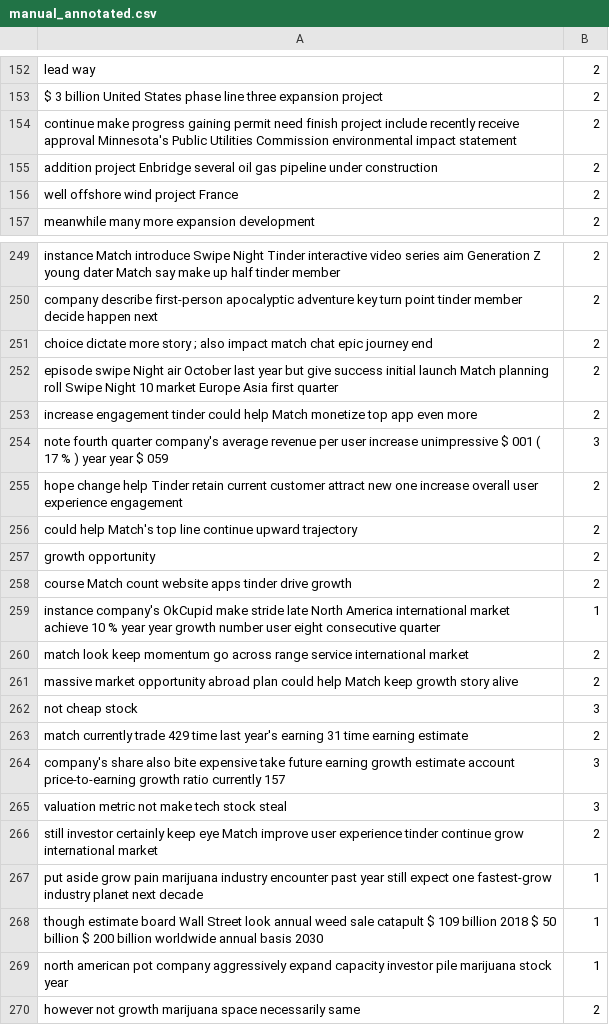
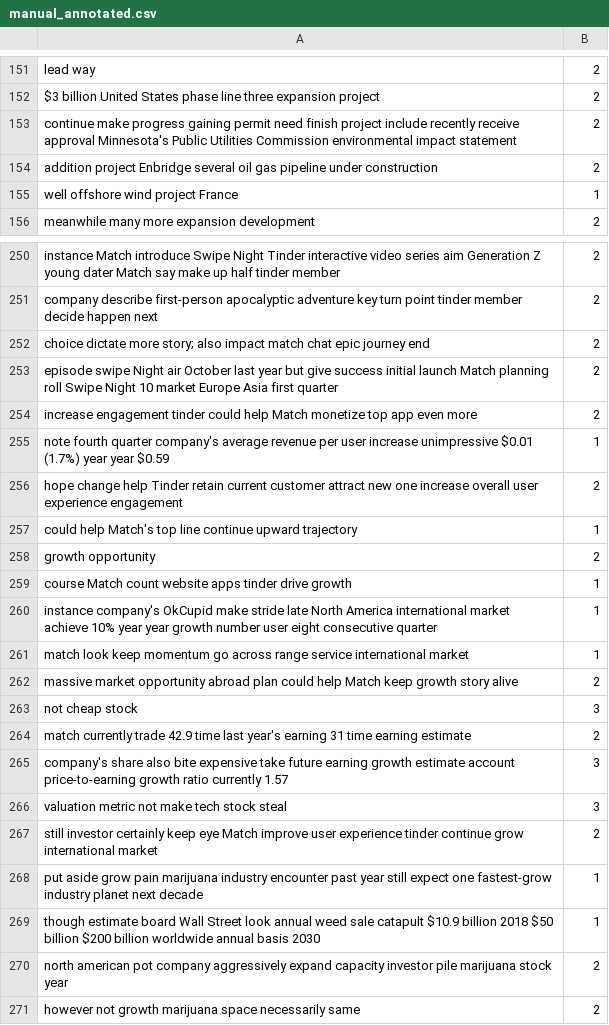
Before and after one commit to arahim1795/4079_FYP, a CSV file: data/manual_annotated.csv, drawn as a sheet; only a part is shown, gaps mark what is left out; removed rows and columns are numbered as before the commit, all else as after; the diff covers the shown part only; the diff names each change by its address in the sheet, - before the commit and + after, or states it on an @@ line.

```diff
--- a/data/manual_annotated.csv
+++ b/data/manual_annotated.csv
-A152: $ 3 billion United…
+A152: $3 billion United…
-B155: 2
+B155: 1
-A252: …dictate more story ; also impact…
+A252: …dictate more story; also impact…
-row 254: note fourth quarter company's average revenue per user increase unimpressive $ 001 ( 17 % ) year year $ 059 | 3
+row 255: note fourth quarter company's average revenue per user increase unimpressive $0.01 (1.7%) year year $0.59 | 1
-B257: 2
+B257: 1
-B259: 2
+B259: 1
-A260: …market achieve 10 % year year…
+A260: …market achieve 10% year year…
-B261: 2
+B261: 1
-A264: …currently trade 429 time last…
+A264: …currently trade 42.9 time last…
-A265: …ratio currently 157
+A265: …ratio currently 1.57
-A269: …sale catapult $ 109 billion 2018 $ 50 billion $ 200 billion worldwide…
+A269: …sale catapult $10.9 billion 2018 $50 billion $200 billion worldwide…
-B270: 1
+B270: 2
```
Also changed, not shown: 7 added rows, 6 removed rows and 108 edited cells elsewhere in this file, 3 other files.
